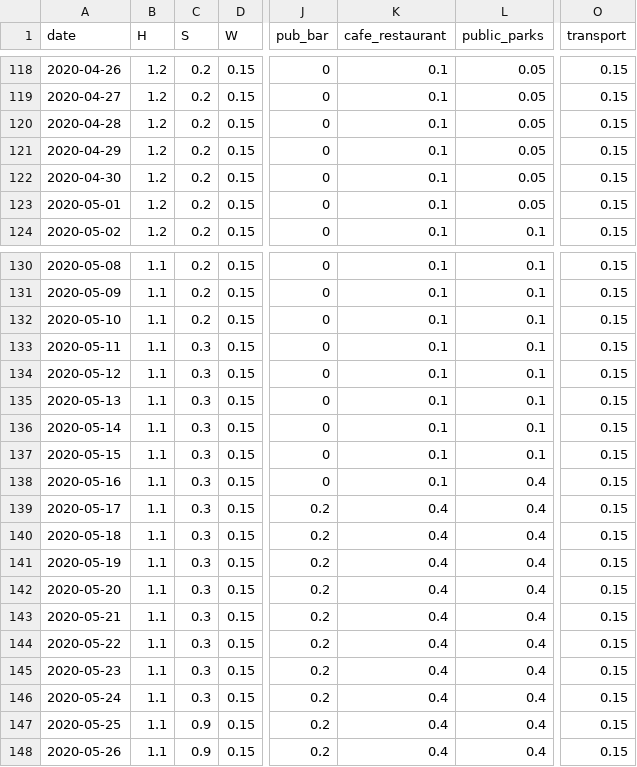
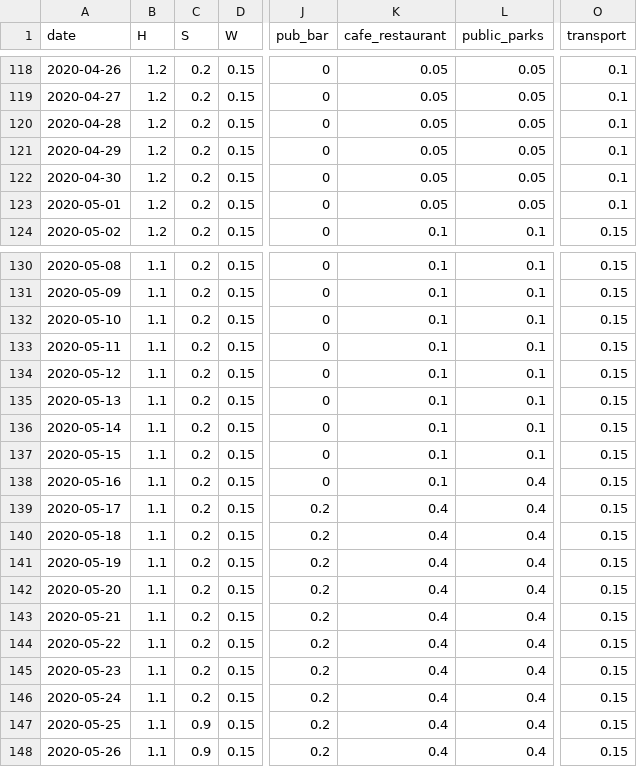
Before and after one commit to brain-modelling-group/covasim-qld-model, a CSV file: qld-model/inputs/qld_model_layer_betas_02.csv, drawn as a sheet; only a part is shown, gaps mark what is left out; the diff covers the shown part only; the diff names each change by its address in the sheet, - before the commit and + after, or states it on an @@ line.

```diff
--- a/qld-model/inputs/qld_model_layer_betas_02.csv
+++ b/qld-model/inputs/qld_model_layer_betas_02.csv
-K118:K123 (cafe_restaurant): 0.1
+K118:K123 (cafe_restaurant): 0.05
-O118:O123 (transport): 0.15
+O118:O123 (transport): 0.1
-C133:C146 (S): 0.3
+C133:C146 (S): 0.2
```
Also changed, not shown: 66 edited cells elsewhere in this file.
